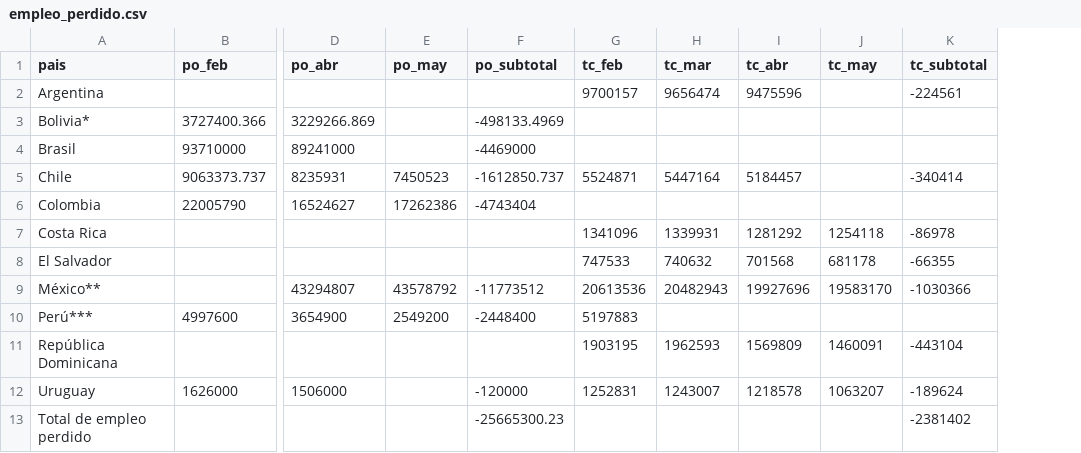
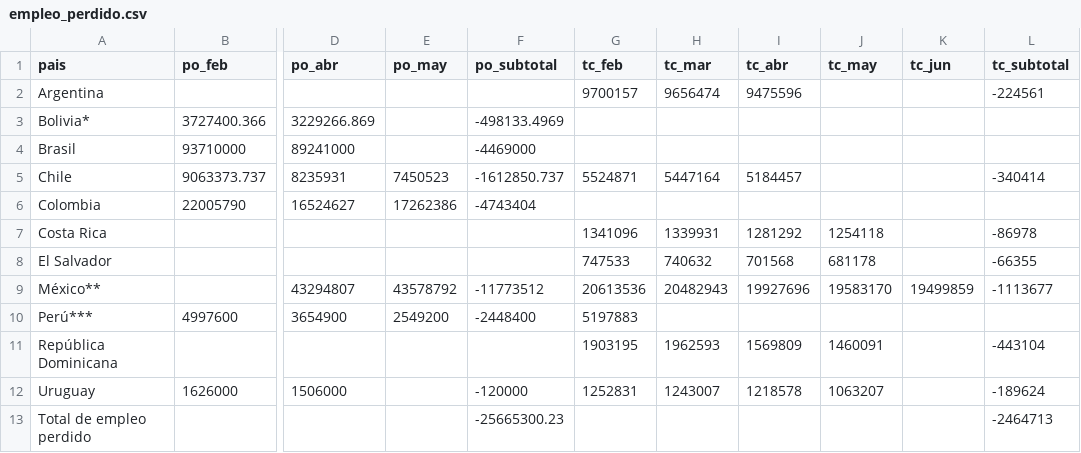
Before and after one commit to paoovela/BID, a CSV file: empleo_perdido.csv, drawn as a sheet; only a part is shown, gaps mark what is left out; addresses are those after the commit; the diff names each change by its address in the sheet, - before the commit and + after, or states it on an @@ line.

Commit message:
Add files via upload

```diff
--- a/empleo_perdido.csv
+++ b/empleo_perdido.csv
+column K (tc_jun), row 9: 19499859
-L9 (tc_subtotal): -1030366
+L9 (tc_subtotal): -1113677
-L13 (tc_subtotal): -2381402
+L13 (tc_subtotal): -2464713
```
